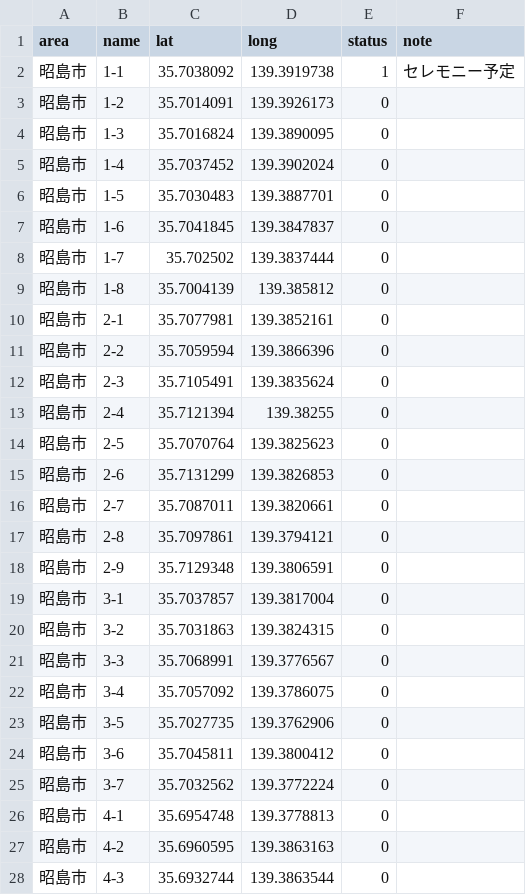
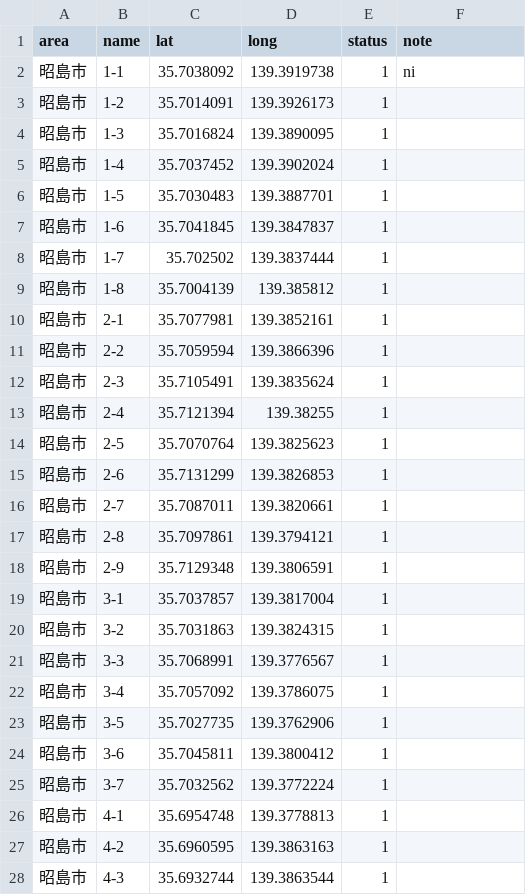
Before and after one commit to yuukiner/akishima2025, a CSV file: public/data/all.csv, drawn as a sheet; only a part is shown; the diff covers the shown part only.

```diff
--- a/public/data/all.csv
+++ b/public/data/all.csv
@@ -1,28 +1,28 @@
 area,name,lat,long,status,note
-昭島市,1-1,35.7038092,139.3919738,1,セレモニー予定
-昭島市,1-2,35.7014091,139.3926173,0,
-昭島市,1-3,35.7016824,139.3890095,0,
-昭島市,1-4,35.7037452,139.3902024,0,
-昭島市,1-5,35.7030483,139.3887701,0,
-昭島市,1-6,35.7041845,139.3847837,0,
-昭島市,1-7,35.702502,139.3837444,0,
-昭島市,1-8,35.7004139,139.385812,0,
-昭島市,2-1,35.7077981,139.3852161,0,
-昭島市,2-2,35.7059594,139.3866396,0,
-昭島市,2-3,35.7105491,139.3835624,0,
-昭島市,2-4,35.7121394,139.38255,0,
-昭島市,2-5,35.7070764,139.3825623,0,
-昭島市,2-6,35.7131299,139.3826853,0,
-昭島市,2-7,35.7087011,139.3820661,0,
-昭島市,2-8,35.7097861,139.3794121,0,
-昭島市,2-9,35.7129348,139.3806591,0,
-昭島市,3-1,35.7037857,139.3817004,0,
-昭島市,3-2,35.7031863,139.3824315,0,
-昭島市,3-3,35.7068991,139.3776567,0,
-昭島市,3-4,35.7057092,139.3786075,0,
-昭島市,3-5,35.7027735,139.3762906,0,
-昭島市,3-6,35.7045811,139.3800412,0,
-昭島市,3-7,35.7032562,139.3772224,0,
-昭島市,4-1,35.6954748,139.3778813,0,
-昭島市,4-2,35.6960595,139.3863163,0,
-昭島市,4-3,35.6932744,139.3863544,0,
+昭島市,1-1,35.7038092,139.3919738,1,ni
+昭島市,1-2,35.7014091,139.3926173,1,
+昭島市,1-3,35.7016824,139.3890095,1,
+昭島市,1-4,35.7037452,139.3902024,1,
+昭島市,1-5,35.7030483,139.3887701,1,
+昭島市,1-6,35.7041845,139.3847837,1,
+昭島市,1-7,35.702502,139.3837444,1,
+昭島市,1-8,35.7004139,139.385812,1,
+昭島市,2-1,35.7077981,139.3852161,1,
+昭島市,2-2,35.7059594,139.3866396,1,
+昭島市,2-3,35.7105491,139.3835624,1,
+昭島市,2-4,35.7121394,139.38255,1,
+昭島市,2-5,35.7070764,139.3825623,1,
+昭島市,2-6,35.7131299,139.3826853,1,
+昭島市,2-7,35.7087011,139.3820661,1,
+昭島市,2-8,35.7097861,139.3794121,1,
+昭島市,2-9,35.7129348,139.3806591,1,
+昭島市,3-1,35.7037857,139.3817004,1,
+昭島市,3-2,35.7031863,139.3824315,1,
+昭島市,3-3,35.7068991,139.3776567,1,
+昭島市,3-4,35.7057092,139.3786075,1,
+昭島市,3-5,35.7027735,139.3762906,1,
+昭島市,3-6,35.7045811,139.3800412,1,
+昭島市,3-7,35.7032562,139.3772224,1,
+昭島市,4-1,35.6954748,139.3778813,1,
+昭島市,4-2,35.6960595,139.3863163,1,
+昭島市,4-3,35.6932744,139.3863544,1,
```
Also changed, not shown: 1 edited cell elsewhere in this file, 4 other files.
